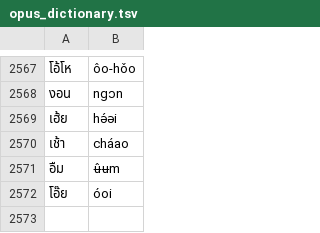
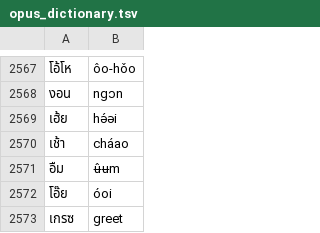
Before and after one commit to tassa-yoniso-manasi-karoto/paiboonizer, a TSV file: opus_dictionary.tsv, drawn as a sheet; only a part is shown, gaps mark what is left out; the diff names each change by its address in the sheet, - before the commit and + after, or states it on an @@ line.

```diff
--- a/opus_dictionary.tsv
+++ b/opus_dictionary.tsv
+row 2573: เกรซ | greet
```
Also changed, not shown: 11 other files.
